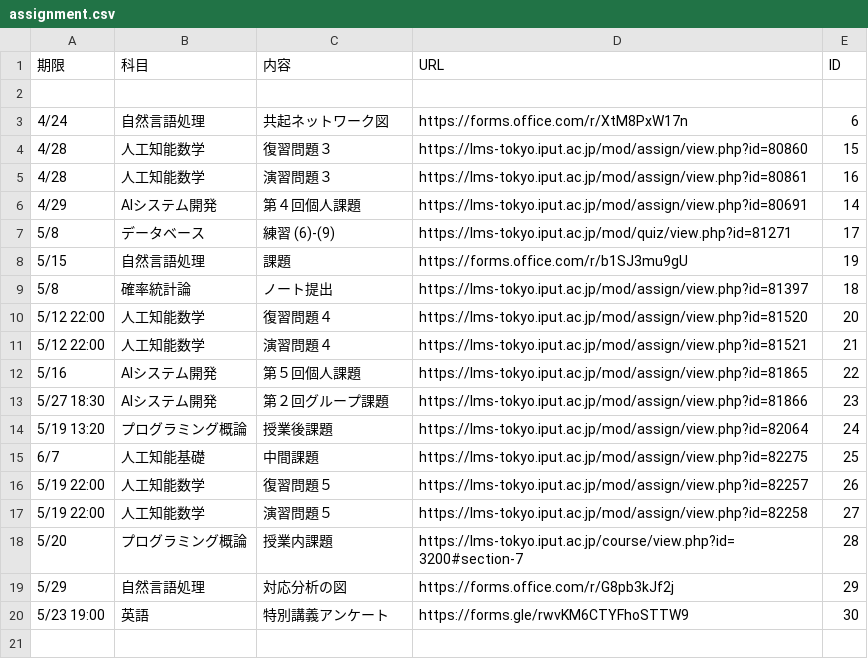
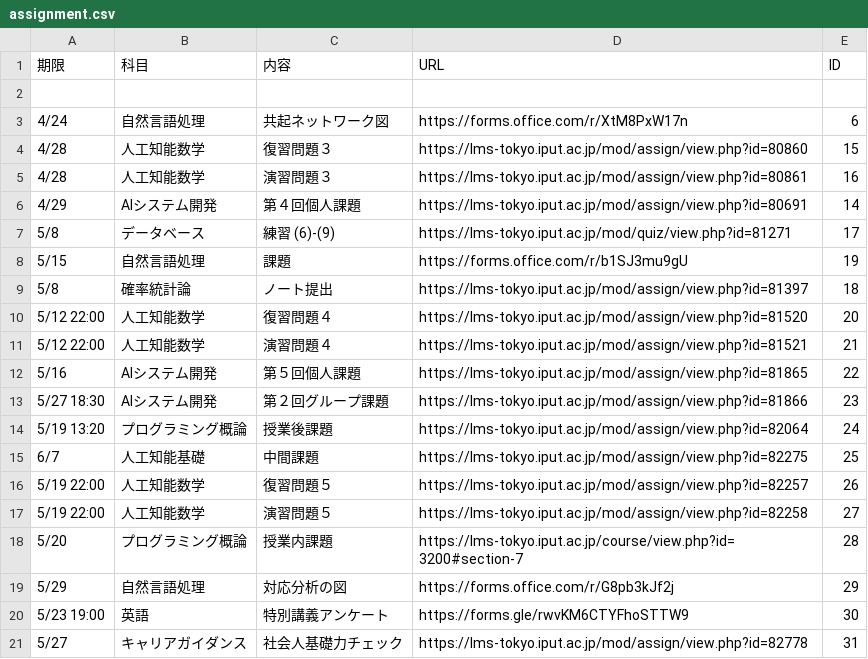
Before and after one commit to Phi110/f-management-system, a CSV file: csv/assignment.csv, drawn as a sheet.

Commit message:
Add files via upload

```diff
--- a/csv/assignment.csv
+++ b/csv/assignment.csv
@@ -20 +20,2 @@
 5/23 19:00,英語,特別講義アンケート,https://forms.gle/rwvKM6CTYFhoSTTW9,30
+5/27,キャリアガイダンス,社会人基礎力チェック,https://lms-tokyo.iput.ac.jp/mod/assign/view.php?id=82778,31
```
